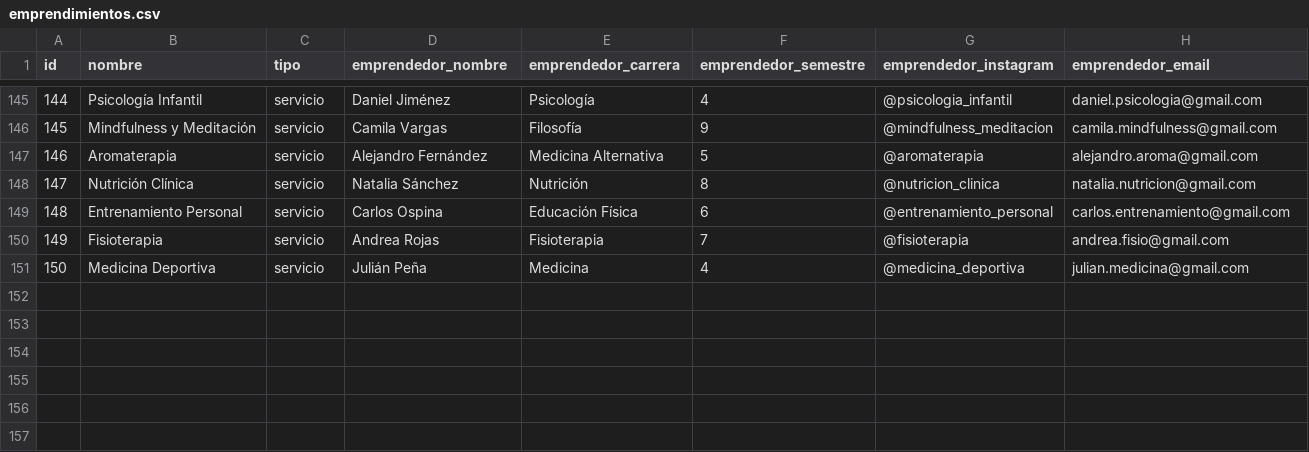
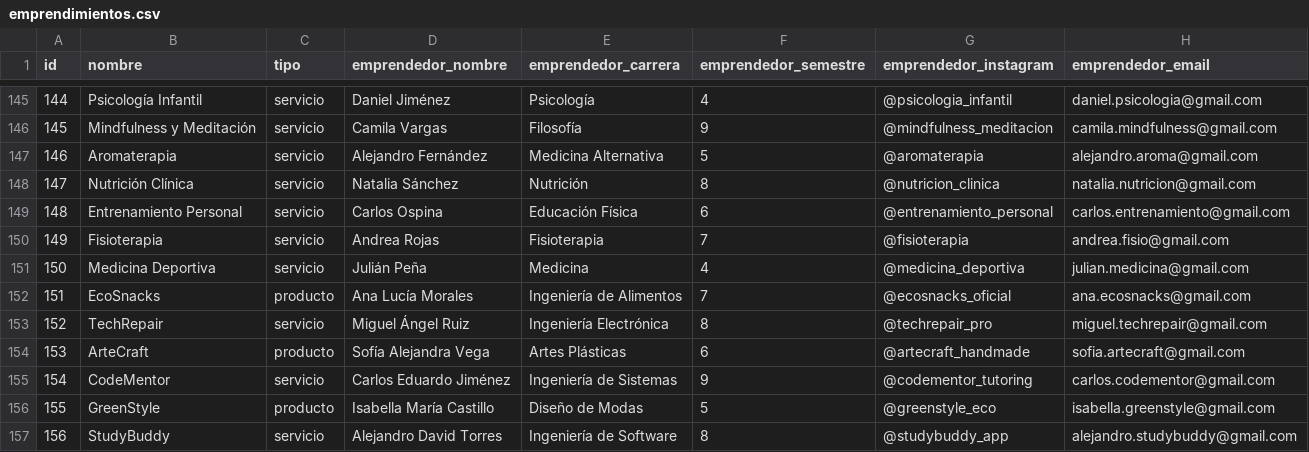
Before and after one commit to sebaperz/edunari_lite, a CSV file: data/emprendimientos.csv, drawn as a sheet; only a part is shown, gaps mark what is left out.

```diff
--- a/data/emprendimientos.csv
+++ b/data/emprendimientos.csv
@@ -151 +151,7 @@ id,nombre,tipo,emprendedor_nombre,emprendedor_carrera,emprendedor_semestre,empre
 150,Medicina Deportiva,servicio,Julián Peña,Medicina,4,@medicina_deportiva,julian.medicina@gmail.com
+151,EcoSnacks,producto,Ana Lucía Morales,Ingeniería de Alimentos,7,@ecosnacks_oficial,ana.ecosnacks@gmail.com
+152,TechRepair,servicio,Miguel Ángel Ruiz,Ingeniería Electrónica,8,@techrepair_pro,miguel.techrepair@gmail.com
+153,ArteCraft,producto,Sofía Alejandra Vega,Artes Plásticas,6,@artecraft_handmade,sofia.artecraft@gmail.com
+154,CodeMentor,servicio,Carlos Eduardo Jiménez,Ingeniería de Sistemas,9,@codementor_tutoring,carlos.codementor@gmail.com
+155,GreenStyle,producto,Isabella María Castillo,Diseño de Modas,5,@greenstyle_eco,isabella.greenstyle@gmail.com
+156,StudyBuddy,servicio,Alejandro David Torres,Ingeniería de Software,8,@studybuddy_app,alejandro.studybuddy@gmail.com
```
Also changed, not shown: data/productos.csv, data/servicios.csv, 18 other files.
